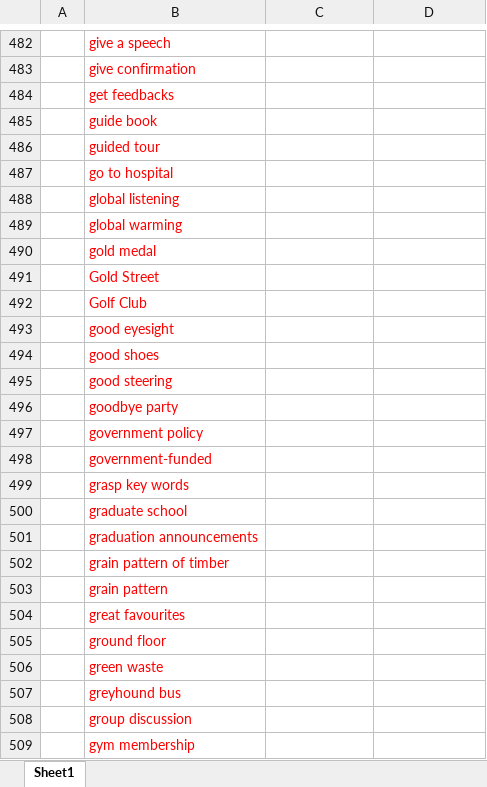
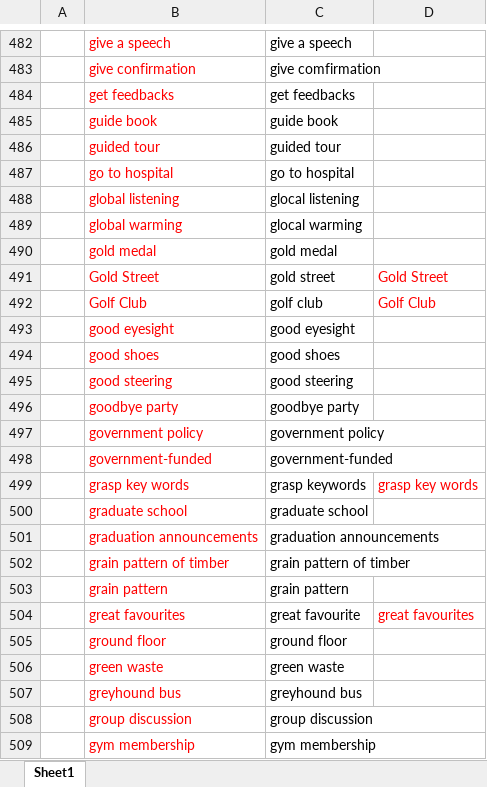
Before and after one commit to Liuhongzhi2018/LearningforIELTS, an Excel workbook: WangLu-C5.xlsx, sheet Sheet1, drawn as a sheet; only a part is shown, gaps mark what is left out; values as stored, in another font and other column widths than the file's, no borders; the diff covers the shown part only; the diff names each change by its address in the sheet, - before the commit and + after, or states it on an @@ line.

```diff
--- a/WangLu-C5.xlsx (sheet Sheet1)
+++ b/WangLu-C5.xlsx (sheet Sheet1)
-C482: (empty)
+C482: give a speech
-C483: (empty)
+C483: give comfirmation
-C484: (empty)
+C484: get feedbacks
-C485: (empty)
+C485: guide book
-C486: (empty)
+C486: guided tour
-C487: (empty)
+C487: go to hospital
-C488: (empty)
+C488: glocal listening
-C489: (empty)
+C489: glocal warming
-C490: (empty)
+C490: gold medal
-C491: (empty)
+C491: gold street
-D491: (empty)
+D491: Gold Street
-C492: (empty)
+C492: golf club
-D492: (empty)
+D492: Golf Club
-C493: (empty)
+C493: good eyesight
-C494: (empty)
+C494: good shoes
-C495: (empty)
+C495: good steering
-C496: (empty)
+C496: goodbye party
-C497: (empty)
+C497: government policy
-C498: (empty)
+C498: government-funded
-C499: (empty)
+C499: grasp keywords
-D499: (empty)
+D499: grasp key words
-C500: (empty)
+C500: graduate school
-C501: (empty)
+C501: graduation announcements
-C502: (empty)
+C502: grain pattern of timber
-C503: (empty)
+C503: grain pattern
-C504: (empty)
+C504: great favourite
-D504: (empty)
+D504: great favourites
-C505: (empty)
+C505: ground floor
-C506: (empty)
+C506: green waste
-C507: (empty)
+C507: greyhound bus
-C508: (empty)
+C508: group discussion
-C509: (empty)
+C509: gym membership
```
Also changed, not shown: 1 added row, 1 removed row and 228 edited cells elsewhere in this sheet.
